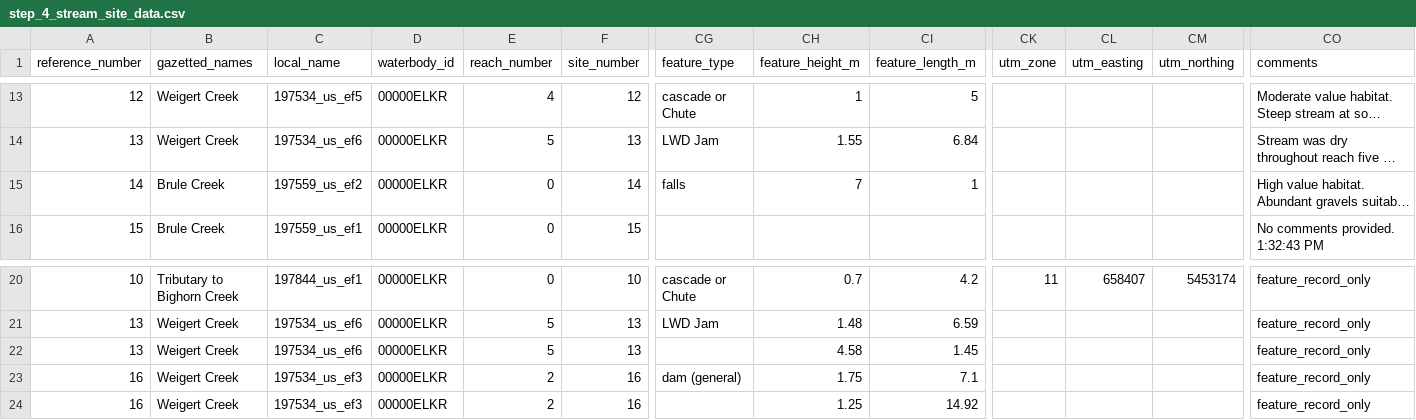
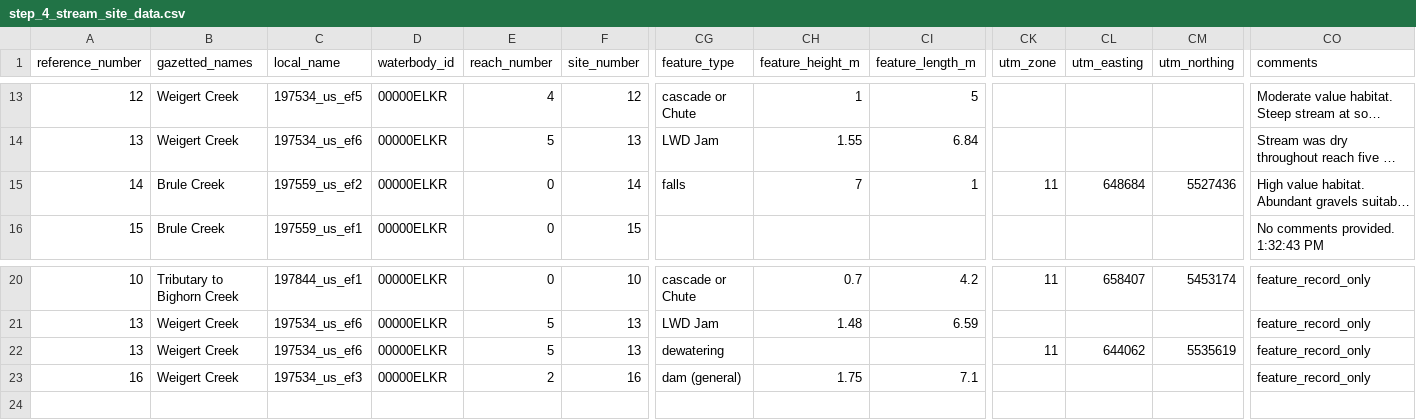
Before and after one commit to Mateo9569/fish_passage_elk_2022_reporting, a CSV file: data/backup/step_4_stream_site_data.csv, drawn as a sheet; only a part is shown, gaps mark what is left out; long unchanged cells end in …; rows hold the shown columns only; the diff names each change by its address in the sheet, - before the commit and + after, or states it on an @@ line.

Commit message:
v0.0.2 updated map, methods

```diff
--- a/data/backup/step_4_stream_site_data.csv
+++ b/data/backup/step_4_stream_site_data.csv
-CK15 (utm_zone): (empty)
+CK15 (utm_zone): 11
-CL15 (utm_easting): (empty)
+CL15 (utm_easting): 648684
-CM15 (utm_northing): (empty)
+CM15 (utm_northing): 5527436
-CG22 (feature_type): (empty)
+CG22 (feature_type): dewatering
-CH22 (feature_height_m): 4.58
+CH22 (feature_height_m): (empty)
-CI22 (feature_length_m): 1.45
+CI22 (feature_length_m): (empty)
-CK22 (utm_zone): (empty)
+CK22 (utm_zone): 11
-CL22 (utm_easting): (empty)
+CL22 (utm_easting): 644062
-CM22 (utm_northing): (empty)
+CM22 (utm_northing): 5535619
-row 24: 16 | Weigert Creek | 197534_us_ef3 | 00000ELKR | 2 | 16 |  | 1.25 | 14.92 |  |  |  | feature_record_only
```
Also changed, not shown: data/backup/step_1_ref_and_loc_info.csv, data/backup/step_2_fish_coll_data.csv, 16 other files.
